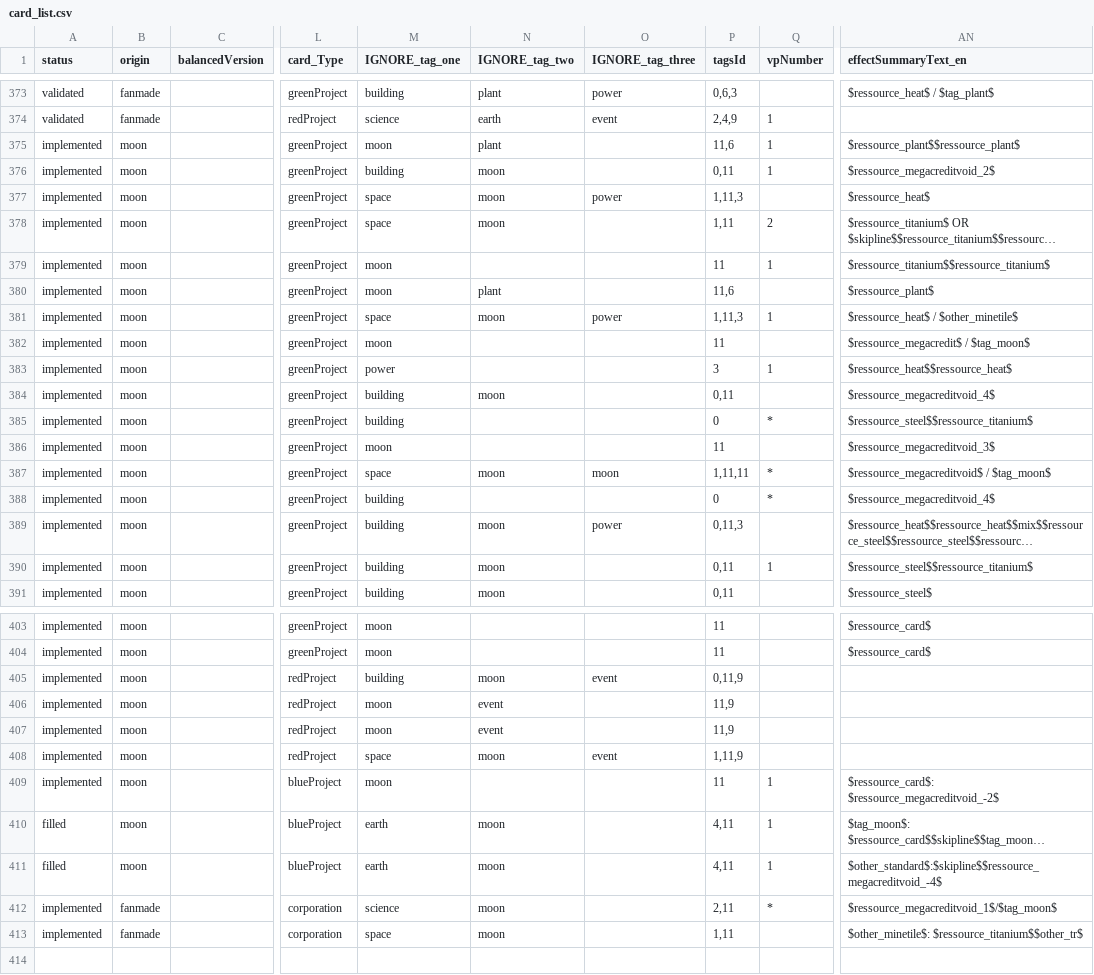
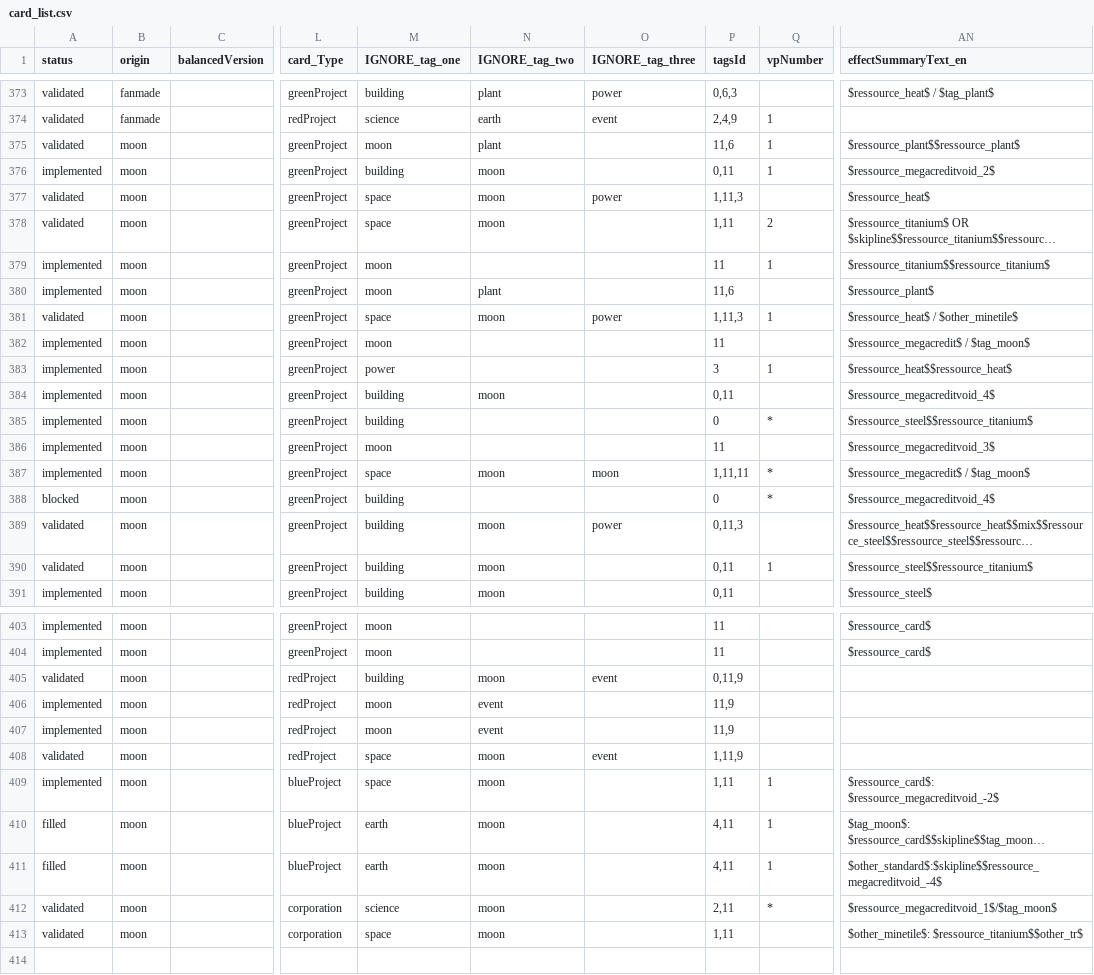
Before and after one commit to Mylaana/AresExpedition, a CSV file: parser/Input/card_list.csv, drawn as a sheet; only a part is shown, gaps mark what is left out; long unchanged cells end in …; the diff covers the shown part only; the diff names each change by its address in the sheet, - before the commit and + after, or states it on an @@ line.

```diff
--- a/parser/Input/card_list.csv
+++ b/parser/Input/card_list.csv
-A375 (status): implemented
+A375 (status): validated
-A377:A378 (status): implemented
+A377:A378 (status): validated
-A381 (status): implemented
+A381 (status): validated
-AN387 (effectSummaryText_en): $ressource_megacreditvoid$ / $tag_moon$
+AN387 (effectSummaryText_en): $ressource_megacredit$ / $tag_moon$
-A388 (status): implemented
+A388 (status): blocked
-A389:A390 (status): implemented
+A389:A390 (status): validated
-A405 (status): implemented
+A405 (status): validated
-A408 (status): implemented
+A408 (status): validated
-M409 (IGNORE_tag_one): moon
+M409 (IGNORE_tag_one): space
-N409 (IGNORE_tag_two): (empty)
+N409 (IGNORE_tag_two): moon
-P409 (tagsId): 11
+P409 (tagsId): 1,11
-A412:A413 (status): implemented
+A412:A413 (status): validated
-B412:B413 (origin): fanmade
+B412:B413 (origin): moon
```
Also changed, not shown: 4 edited cells elsewhere in this file, parser/Input/texts.csv, 11 other files.
